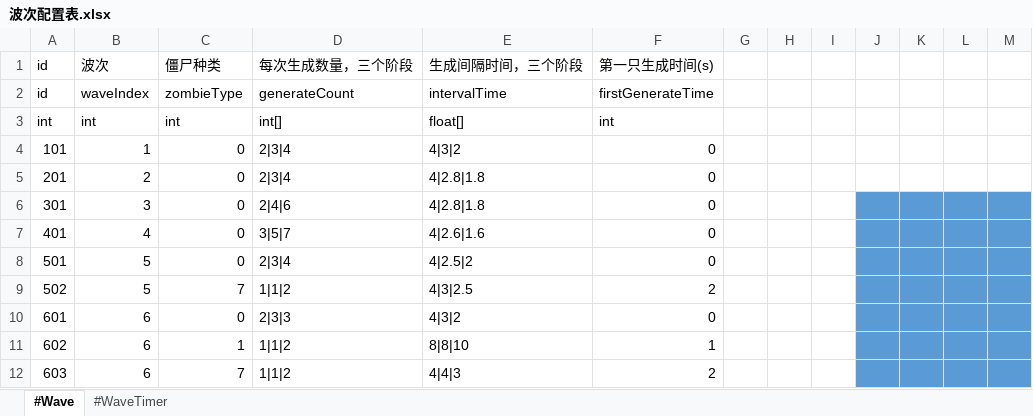
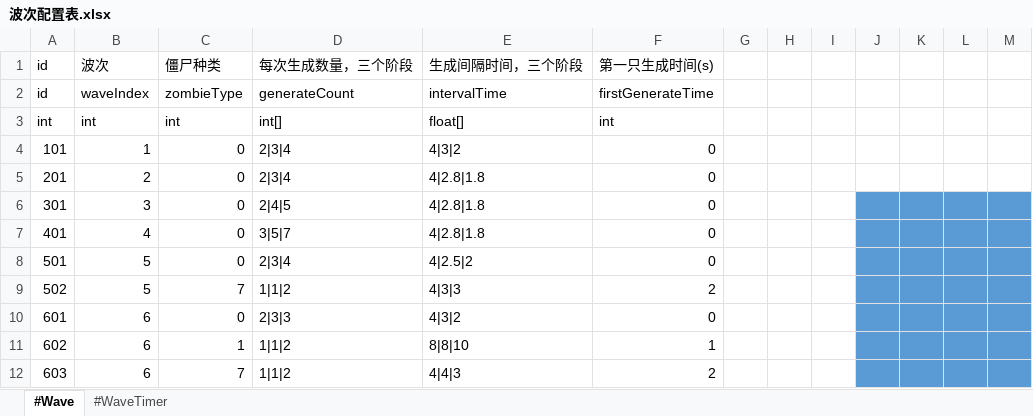
Before and after one commit to aa1345171901/Crazy-Dave-Bad-Adventure, an Excel workbook: ExcelToCs/配置/波次配置表.xlsx, sheet #Wave, drawn as a sheet; only a part is shown; values as stored, in another font and other column widths than the file's, no borders; the diff names each change by its address in the sheet, - before the commit and + after, or states it on an @@ line.

```diff
--- a/ExcelToCs/配置/波次配置表.xlsx (sheet #Wave)
+++ b/ExcelToCs/配置/波次配置表.xlsx (sheet #Wave)
-D6 (每次生成数量，三个阶段): 2|4|6
+D6 (每次生成数量，三个阶段): 2|4|5
-E7 (生成间隔时间，三个阶段): 4|2.6|1.6
+E7 (生成间隔时间，三个阶段): 4|2.8|1.8
-E9 (生成间隔时间，三个阶段): 4|3|2.5
+E9 (生成间隔时间，三个阶段): 4|3|3
```
Also changed, not shown: 13 other files.
